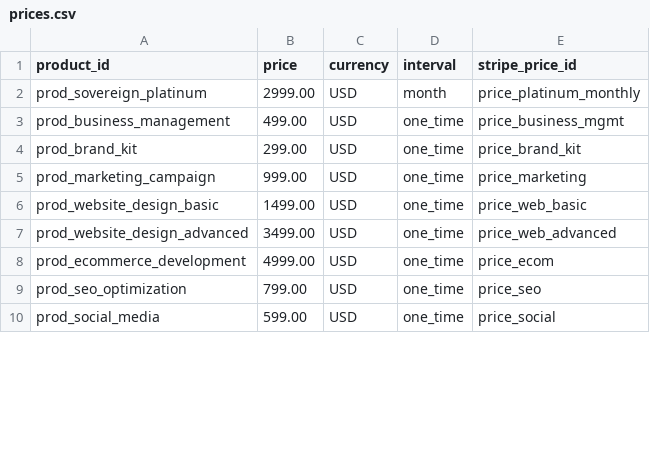
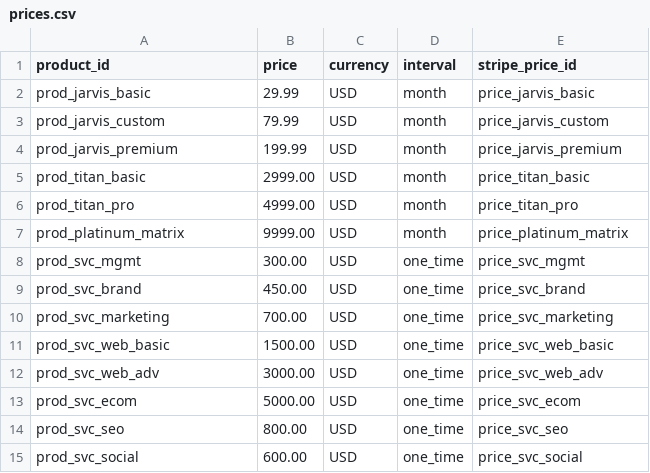
Before and after one commit to facebookfortune84/Realms2Riches, a CSV file: data/catalog/prices.csv, drawn as a sheet; only a part is shown; the diff covers the shown part only.

```diff
--- a/data/catalog/prices.csv
+++ b/data/catalog/prices.csv
@@ -1,10 +1,15 @@
 product_id,price,currency,interval,stripe_price_id
-"prod_sovereign_platinum",2999.00,"USD","month","price_platinum_monthly"
-"prod_business_management",499.00,"USD","one_time","price_business_mgmt"
-"prod_brand_kit",299.00,"USD","one_time","price_brand_kit"
-"prod_marketing_campaign",999.00,"USD","one_time","price_marketing"
-"prod_website_design_basic",1499.00,"USD","one_time","price_web_basic"
-"prod_website_design_advanced",3499.00,"USD","one_time","price_web_advanced"
-"prod_ecommerce_development",4999.00,"USD","one_time","price_ecom"
-"prod_seo_optimization",799.00,"USD","one_time","price_seo"
-"prod_social_media",599.00,"USD","one_time","price_social"
+"prod_jarvis_basic",29.99,"USD","month","price_jarvis_basic"
+"prod_jarvis_custom",79.99,"USD","month","price_jarvis_custom"
+"prod_jarvis_premium",199.99,"USD","month","price_jarvis_premium"
+"prod_titan_basic",2999.00,"USD","month","price_titan_basic"
+"prod_titan_pro",4999.00,"USD","month","price_titan_pro"
+"prod_platinum_matrix",9999.00,"USD","month","price_platinum_matrix"
+"prod_svc_mgmt",300.00,"USD","one_time","price_svc_mgmt"
+"prod_svc_brand",450.00,"USD","one_time","price_svc_brand"
+"prod_svc_marketing",700.00,"USD","one_time","price_svc_marketing"
+"prod_svc_web_basic",1500.00,"USD","one_time","price_svc_web_basic"
+"prod_svc_web_adv",3000.00,"USD","one_time","price_svc_web_adv"
+"prod_svc_ecom",5000.00,"USD","one_time","price_svc_ecom"
+"prod_svc_seo",800.00,"USD","one_time","price_svc_seo"
+"prod_svc_social",600.00,"USD","one_time","price_svc_social"
```
Also changed, not shown: 12 edited cells elsewhere in this file, data/catalog/products.csv, 12 other files.
